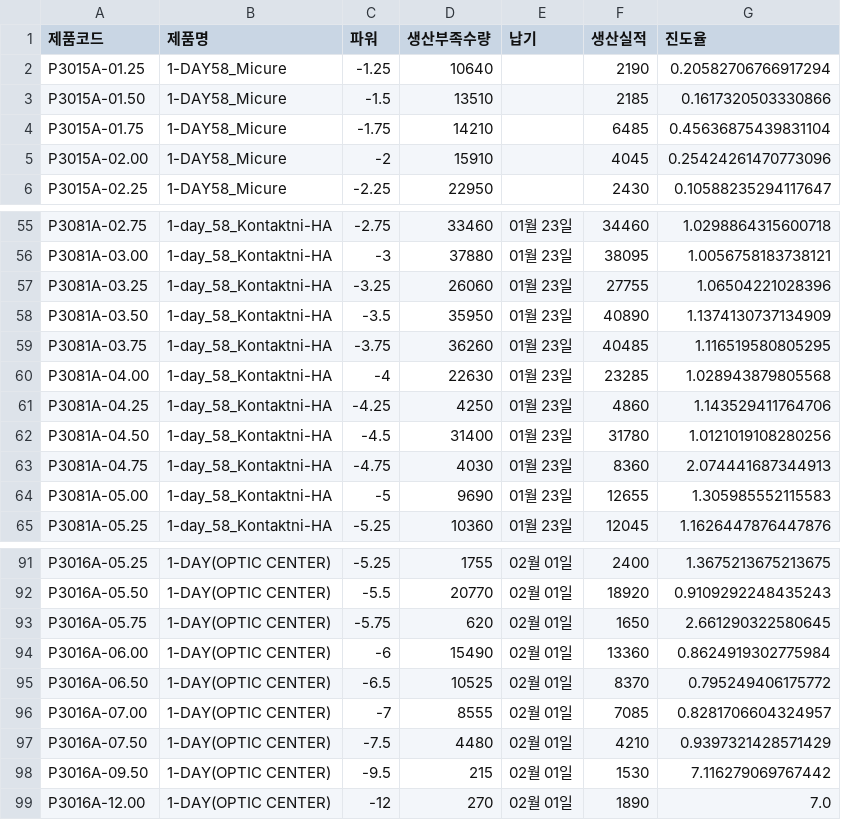
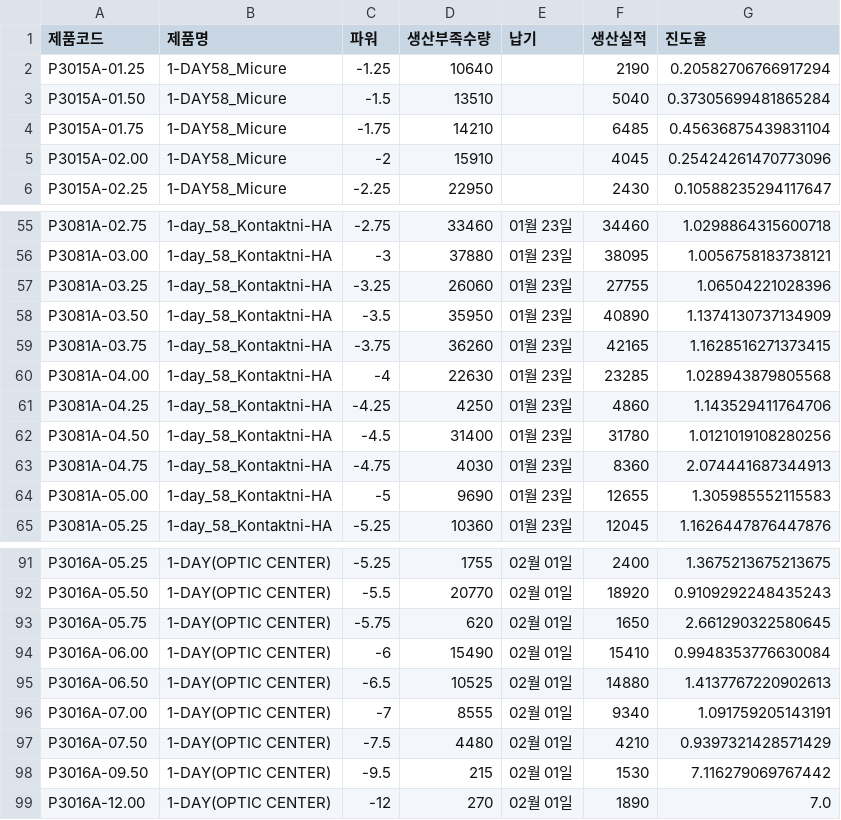
Before and after one commit to lcmin16-prog/S-Plant-Dashboard, a CSV file: 깃허브_C관접착지원_요약.csv, drawn as a sheet; only a part is shown, gaps mark what is left out; the diff covers the shown part only.

```diff
--- a/깃허브_C관접착지원_요약.csv
+++ b/깃허브_C관접착지원_요약.csv
@@ -2,3 +2,3 @@
 P3015A-01.25,1-DAY58_Micure,-1.25,10640,,2190,0.20582706766917294
-P3015A-01.50,1-DAY58_Micure,-1.5,13510,,2185,0.1617320503330866
+P3015A-01.50,1-DAY58_Micure,-1.5,13510,,5040,0.37305699481865284
 P3015A-01.75,1-DAY58_Micure,-1.75,14210,,6485,0.45636875439831104
@@ -58,3 +58,3 @@ P3081A-03.25,1-day_58_Kontaktni-HA,-3.25,26060,01월 23일,27755,1.0650422102839
 P3081A-03.50,1-day_58_Kontaktni-HA,-3.5,35950,01월 23일,40890,1.1374130737134909
-P3081A-03.75,1-day_58_Kontaktni-HA,-3.75,36260,01월 23일,40485,1.116519580805295
+P3081A-03.75,1-day_58_Kontaktni-HA,-3.75,36260,01월 23일,42165,1.1628516271373415
 P3081A-04.00,1-day_58_Kontaktni-HA,-4,22630,01월 23일,23285,1.028943879805568
@@ -93,5 +93,5 @@ P3016A-05.50,1-DAY(OPTIC CENTER),-5.5,20770,02월 01일,18920,0.9109292248435243
 P3016A-05.75,1-DAY(OPTIC CENTER),-5.75,620,02월 01일,1650,2.661290322580645
-P3016A-06.00,1-DAY(OPTIC CENTER),-6,15490,02월 01일,13360,0.8624919302775984
-P3016A-06.50,1-DAY(OPTIC CENTER),-6.5,10525,02월 01일,8370,0.795249406175772
-P3016A-07.00,1-DAY(OPTIC CENTER),-7,8555,02월 01일,7085,0.8281706604324957
+P3016A-06.00,1-DAY(OPTIC CENTER),-6,15490,02월 01일,15410,0.9948353776630084
+P3016A-06.50,1-DAY(OPTIC CENTER),-6.5,10525,02월 01일,14880,1.4137767220902613
+P3016A-07.00,1-DAY(OPTIC CENTER),-7,8555,02월 01일,9340,1.091759205143191
 P3016A-07.50,1-DAY(OPTIC CENTER),-7.5,4480,02월 01일,4210,0.9397321428571429
```
Also changed, not shown: 32 edited cells elsewhere in this file, 깃허브_S관공장목표현황_요약.csv, 1 other file.
